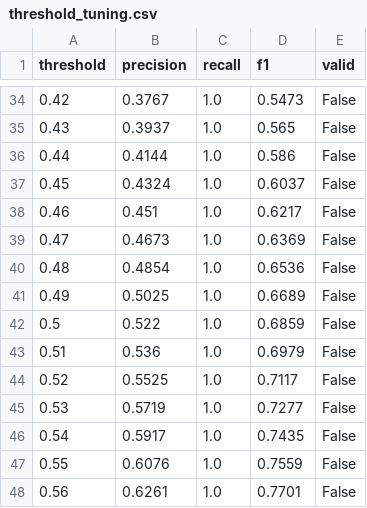
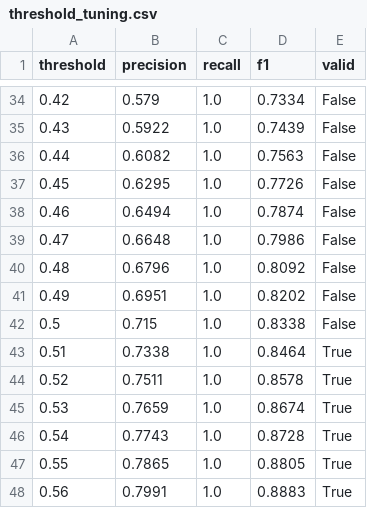
Before and after one commit to SUKUNA1V1/RAPTORX, a CSV file: ml/results/isolation_forest/threshold_tuning.csv, drawn as a sheet; only a part is shown, gaps mark what is left out; the diff covers the shown part only.

```diff
--- a/ml/results/isolation_forest/threshold_tuning.csv
+++ b/ml/results/isolation_forest/threshold_tuning.csv
@@ -34,15 +34,15 @@ threshold,precision,recall,f1,valid
-0.42,0.3767,1.0,0.5473,False
-0.43,0.3937,1.0,0.565,False
-0.44,0.4144,1.0,0.586,False
-0.45,0.4324,1.0,0.6037,False
-0.46,0.451,1.0,0.6217,False
-0.47,0.4673,1.0,0.6369,False
-0.48,0.4854,1.0,0.6536,False
-0.49,0.5025,1.0,0.6689,False
-0.5,0.522,1.0,0.6859,False
-0.51,0.536,1.0,0.6979,False
-0.52,0.5525,1.0,0.7117,False
-0.53,0.5719,1.0,0.7277,False
-0.54,0.5917,1.0,0.7435,False
-0.55,0.6076,1.0,0.7559,False
-0.56,0.6261,1.0,0.7701,False
+0.42,0.579,1.0,0.7334,False
+0.43,0.5922,1.0,0.7439,False
+0.44,0.6082,1.0,0.7563,False
+0.45,0.6295,1.0,0.7726,False
+0.46,0.6494,1.0,0.7874,False
+0.47,0.6648,1.0,0.7986,False
+0.48,0.6796,1.0,0.8092,False
+0.49,0.6951,1.0,0.8202,False
+0.5,0.715,1.0,0.8338,False
+0.51,0.7338,1.0,0.8464,True
+0.52,0.7511,1.0,0.8578,True
+0.53,0.7659,1.0,0.8674,True
+0.54,0.7743,1.0,0.8728,True
+0.55,0.7865,1.0,0.8805,True
+0.56,0.7991,1.0,0.8883,True
```
Also changed, not shown: 162 edited cells elsewhere in this file, ml/results/isolation_forest/metrics.csv, ml/results/isolation_forest/tuning_results.csv, 15 other files.
